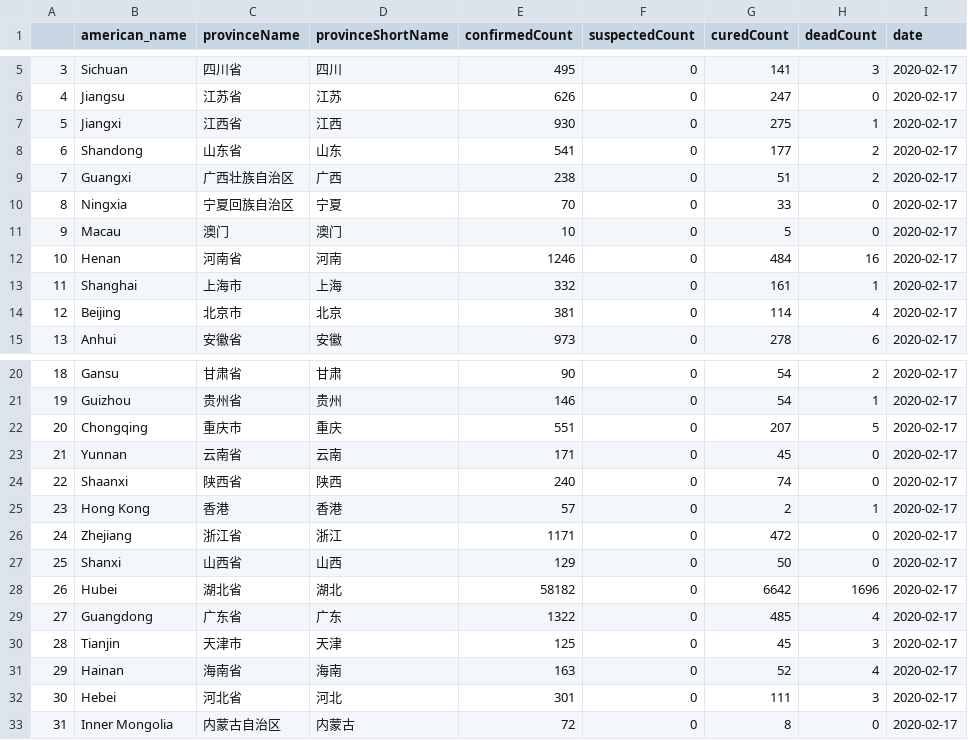
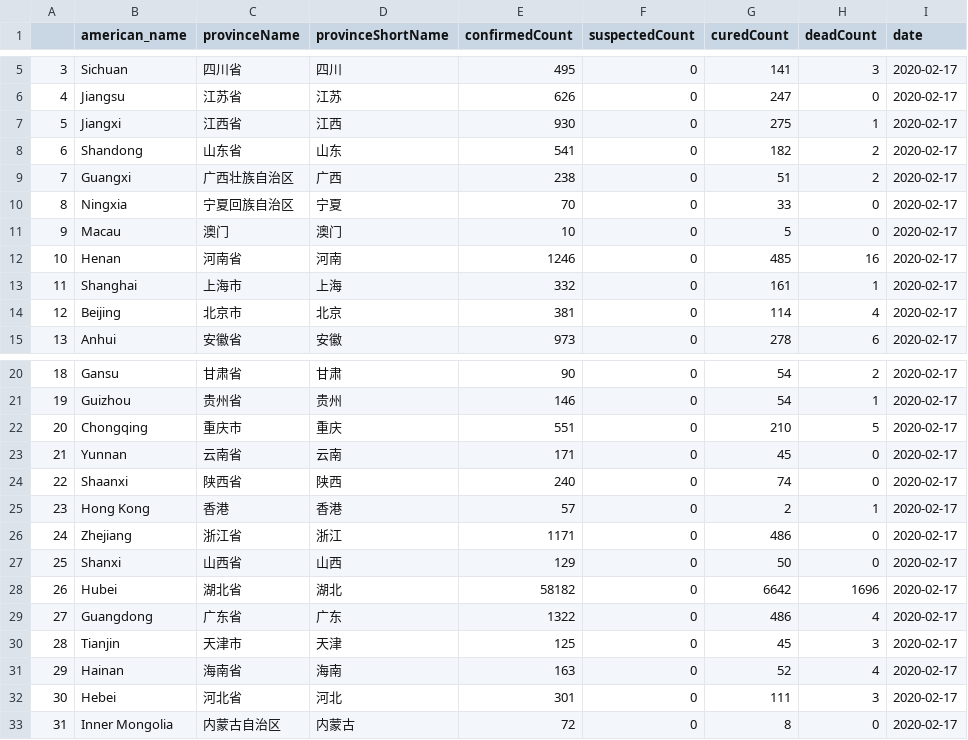
Before and after one commit to DutchDS/Project-2, a CSV file: static/data/Backup_files/df_2020-02-17.csv, drawn as a sheet; only a part is shown, gaps mark what is left out.

```diff
--- a/static/data/Backup_files/df_2020-02-17.csv
+++ b/static/data/Backup_files/df_2020-02-17.csv
@@ -7,3 +7,3 @@
 5,Jiangxi,江西省,江西,930,0,275,1,2020-02-17
-6,Shandong,山东省,山东,541,0,177,2,2020-02-17
+6,Shandong,山东省,山东,541,0,182,2,2020-02-17
 7,Guangxi,广西壮族自治区,广西,238,0,51,2,2020-02-17
@@ -11,3 +11,3 @@
 9,Macau,澳门,澳门,10,0,5,0,2020-02-17
-10,Henan,河南省,河南,1246,0,484,16,2020-02-17
+10,Henan,河南省,河南,1246,0,485,16,2020-02-17
 11,Shanghai,上海市,上海,332,0,161,1,2020-02-17
@@ -21,3 +21,3 @@
 19,Guizhou,贵州省,贵州,146,0,54,1,2020-02-17
-20,Chongqing,重庆市,重庆,551,0,207,5,2020-02-17
+20,Chongqing,重庆市,重庆,551,0,210,5,2020-02-17
 21,Yunnan,云南省,云南,171,0,45,0,2020-02-17
@@ -25,6 +25,6 @@
 23,Hong Kong,香港,香港,57,0,2,1,2020-02-17
-24,Zhejiang,浙江省,浙江,1171,0,472,0,2020-02-17
+24,Zhejiang,浙江省,浙江,1171,0,486,0,2020-02-17
 25,Shanxi,山西省,山西,129,0,50,0,2020-02-17
 26,Hubei,湖北省,湖北,58182,0,6642,1696,2020-02-17
-27,Guangdong,广东省,广东,1322,0,485,4,2020-02-17
+27,Guangdong,广东省,广东,1322,0,486,4,2020-02-17
 28,Tianjin,天津市,天津,125,0,45,3,2020-02-17
```
Also changed, not shown: 15 other files.
